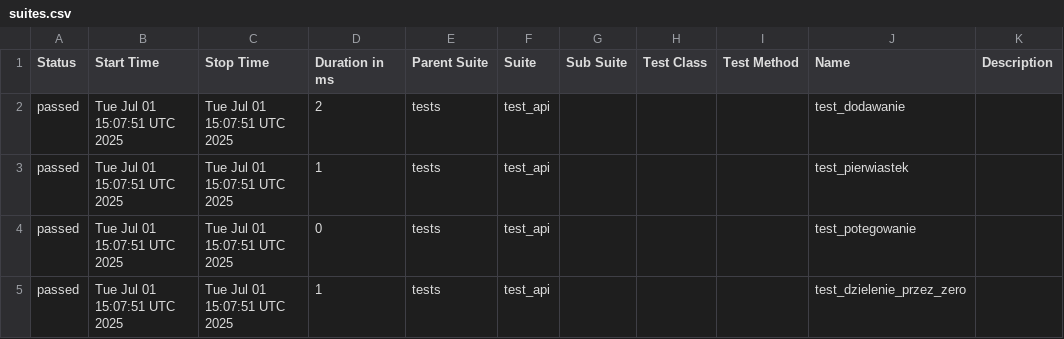
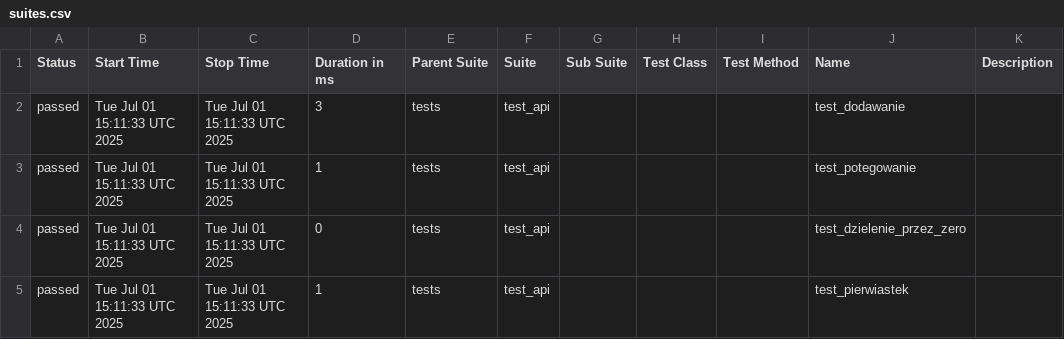
Before and after one commit to paulatrzcinska/NDABO, a CSV file: data/suites.csv, drawn as a sheet.

```diff
--- a/data/suites.csv
+++ b/data/suites.csv
@@ -1,5 +1,5 @@
 "Status","Start Time","Stop Time","Duration in ms","Parent Suite","Suite","Sub Suite","Test Class","Test Method","Name","Description"
-"passed","Tue Jul 01 15:07:51 UTC 2025","Tue Jul 01 15:07:51 UTC 2025","2","tests","test_api","","","","test_dodawanie",""
-"passed","Tue Jul 01 15:07:51 UTC 2025","Tue Jul 01 15:07:51 UTC 2025","1","tests","test_api","","","","test_pierwiastek",""
-"passed","Tue Jul 01 15:07:51 UTC 2025","Tue Jul 01 15:07:51 UTC 2025","0","tests","test_api","","","","test_potegowanie",""
-"passed","Tue Jul 01 15:07:51 UTC 2025","Tue Jul 01 15:07:51 UTC 2025","1","tests","test_api","","","","test_dzielenie_przez_zero",""
+"passed","Tue Jul 01 15:11:33 UTC 2025","Tue Jul 01 15:11:33 UTC 2025","3","tests","test_api","","","","test_dodawanie",""
+"passed","Tue Jul 01 15:11:33 UTC 2025","Tue Jul 01 15:11:33 UTC 2025","1","tests","test_api","","","","test_potegowanie",""
+"passed","Tue Jul 01 15:11:33 UTC 2025","Tue Jul 01 15:11:33 UTC 2025","0","tests","test_api","","","","test_dzielenie_przez_zero",""
+"passed","Tue Jul 01 15:11:33 UTC 2025","Tue Jul 01 15:11:33 UTC 2025","1","tests","test_api","","","","test_pierwiastek",""
```
Also changed, not shown: 20 other files.
